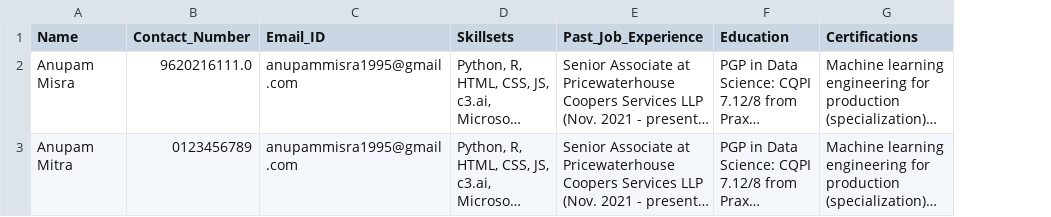
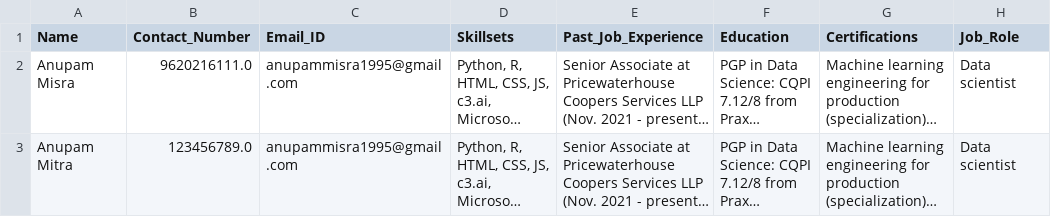
Before and after one commit to coderkol95/hr_analytics, a CSV file: parsed_resumes.csv, drawn as a sheet; long unchanged cells end in …; the diff names each change by its address in the sheet, - before the commit and + after, or states it on an @@ line.

Commit message:
Also identifying job role

```diff
--- a/parsed_resumes.csv
+++ b/parsed_resumes.csv
+column H (Job_Role), rows 2-3: Data scientist | Data scientist
-B3 (Contact_Number): 0123456789
+B3 (Contact_Number): 123456789.0
```
Also changed, not shown: 10 other files.
